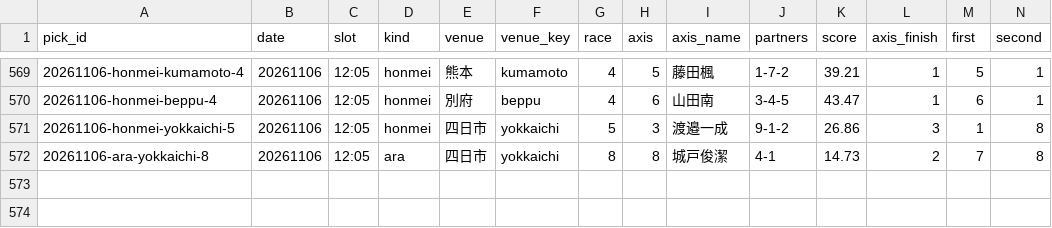
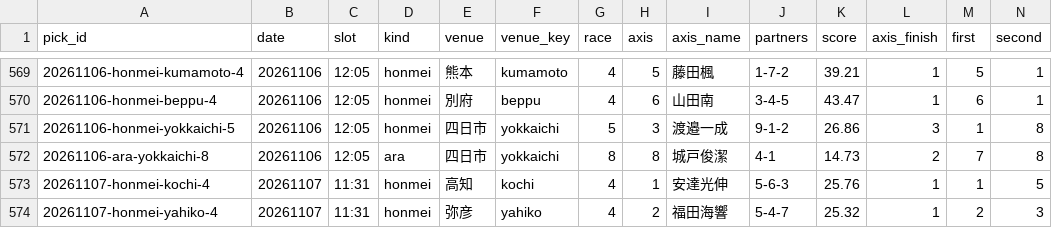
Before and after one commit to enfenitiefort863s-afk/chari-mash, a CSV file: data/results.csv, drawn as a sheet; only a part is shown, gaps mark what is left out; rows hold the shown columns only; the diff names each change by its address in the sheet, - before the commit and + after, or states it on an @@ line.

```diff
--- a/data/results.csv
+++ b/data/results.csv
+row 573: 20261107-honmei-kochi-4 | 20261107 | 11:31 | honmei | 高知 | kochi | 4 | 1 | 安達光伸 | 5-6-3 | 25.76 | 1 | 1 | 5
+row 574: 20261107-honmei-yahiko-4 | 20261107 | 11:31 | honmei | 弥彦 | yahiko | 4 | 2 | 福田海響 | 5-4-7 | 25.32 | 1 | 2 | 3
```
Also changed, not shown: 2 other files.
